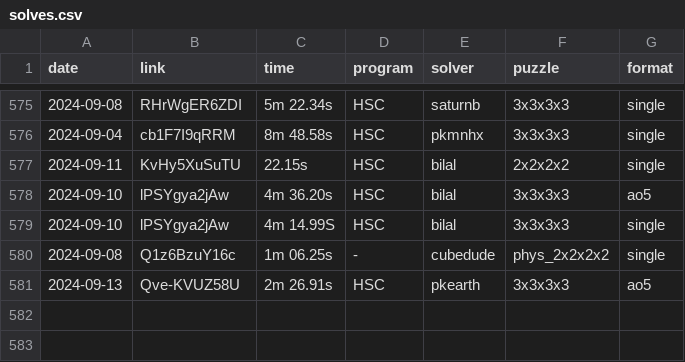
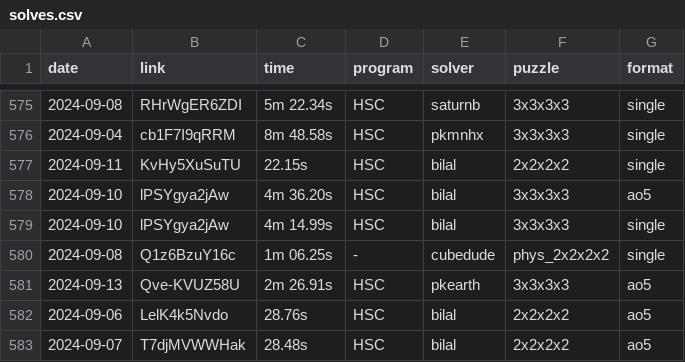
Before and after one commit to Hypercubers/hypercubing.xyz, a CSV file: leaderboards/solves.csv, drawn as a sheet; only a part is shown, gaps mark what is left out.

Commit message:
Update leaderboard new solves

```diff
--- a/leaderboards/solves.csv
+++ b/leaderboards/solves.csv
@@ -578,4 +578,6 @@ date,       link,                  time, program,   solver,             puzzle,
 2024-09-10, lPSYgya2jAw,       4m 36.20s, HSC,      bilal,              3x3x3x3, ao5
-2024-09-10, lPSYgya2jAw,       4m 14.99S, HSC,      bilal,              3x3x3x3, single
+2024-09-10, lPSYgya2jAw,       4m 14.99s, HSC,      bilal,              3x3x3x3, single
 2024-09-08, Q1z6BzuY16c,       1m 06.25s,   -,      cubedude,           phys_2x2x2x2, single
 2024-09-13, Qve-KVUZ58U,       2m 26.91s, HSC,      pkearth,            3x3x3x3, ao5
+2024-09-06, LelK4k5Nvdo,          28.76s, HSC,      bilal,              2x2x2x2, ao5
+2024-09-07, T7djMVWWHak,          28.48s, HSC,      bilal,              2x2x2x2, ao5
```
